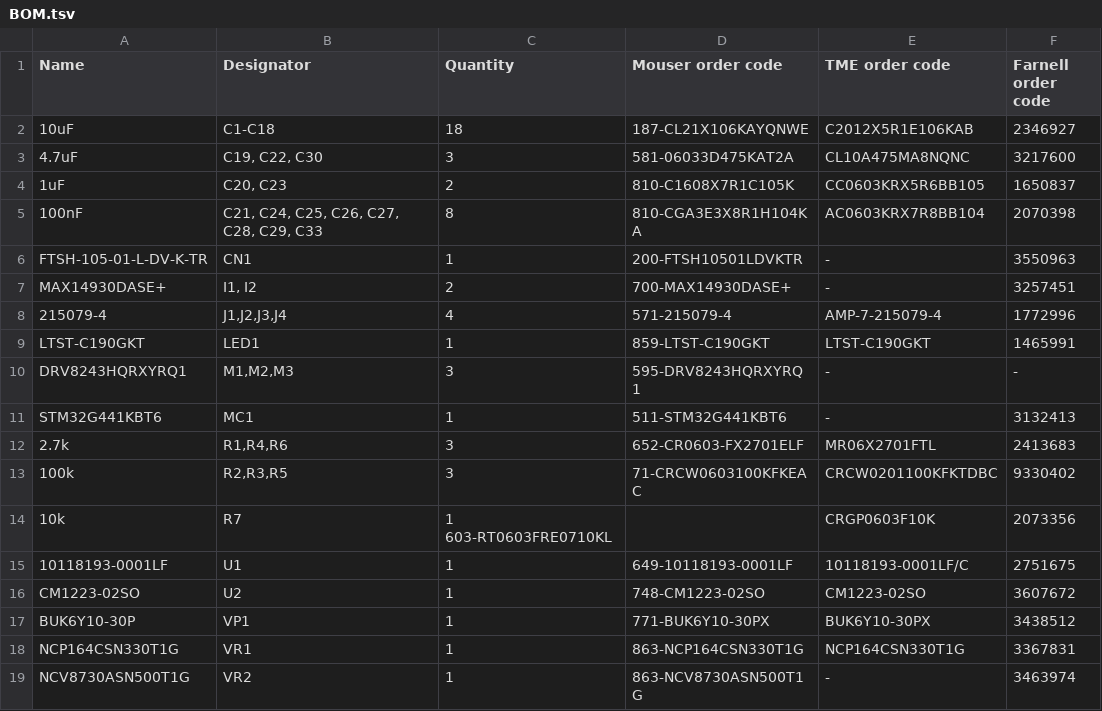
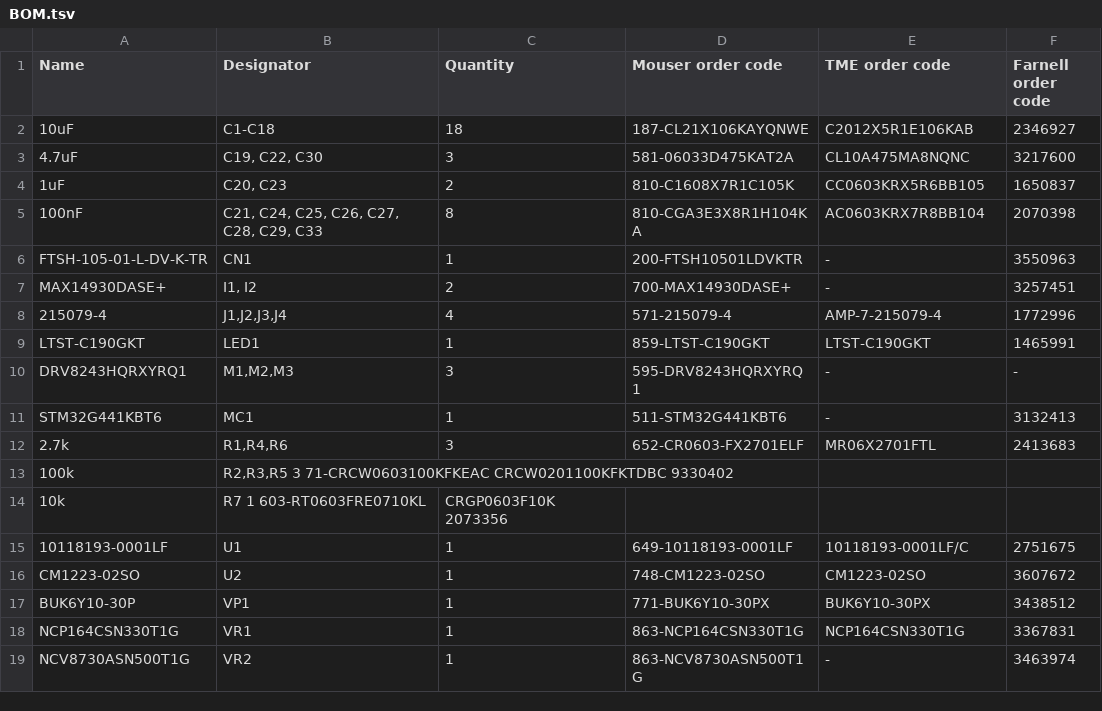
Before and after one commit to ut-robotics/picr22-team-jackbot, a TSV file: electronics/BOM.tsv, drawn as a sheet.

Commit message:
Update BOM.tsv

```diff
--- a/electronics/BOM.tsv
+++ b/electronics/BOM.tsv
@@ -12,4 +12,4 @@ STM32G441KBT6	MC1	1	511-STM32G441KBT6	-	3132413
 2.7k	R1,R4,R6	3	652-CR0603-FX2701ELF	MR06X2701FTL	2413683
-100k	R2,R3,R5	3	71-CRCW0603100KFKEAC	CRCW0201100KFKTDBC	9330402
-10k	  R7	        1       603-RT0603FRE0710KL		CRGP0603F10K	2073356	
+100k	R2,R3,R5  3 71-CRCW0603100KFKEAC  CRCW0201100KFKTDBC  9330402
+10k	  R7  1 603-RT0603FRE0710KL	CRGP0603F10K  2073356	
 10118193-0001LF	U1	1	649-10118193-0001LF	10118193-0001LF/C	2751675
```
